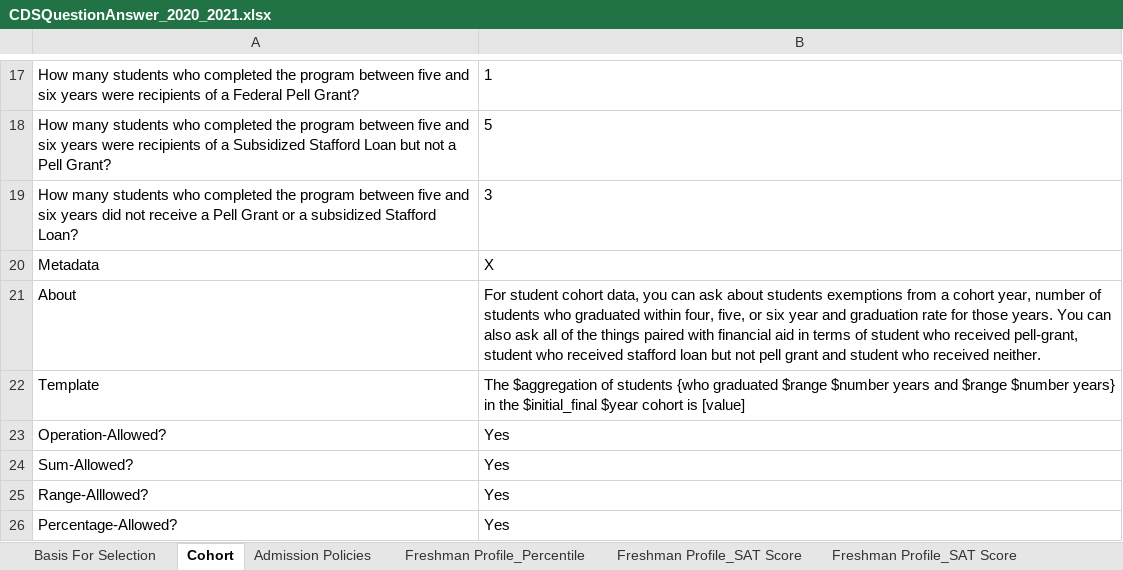
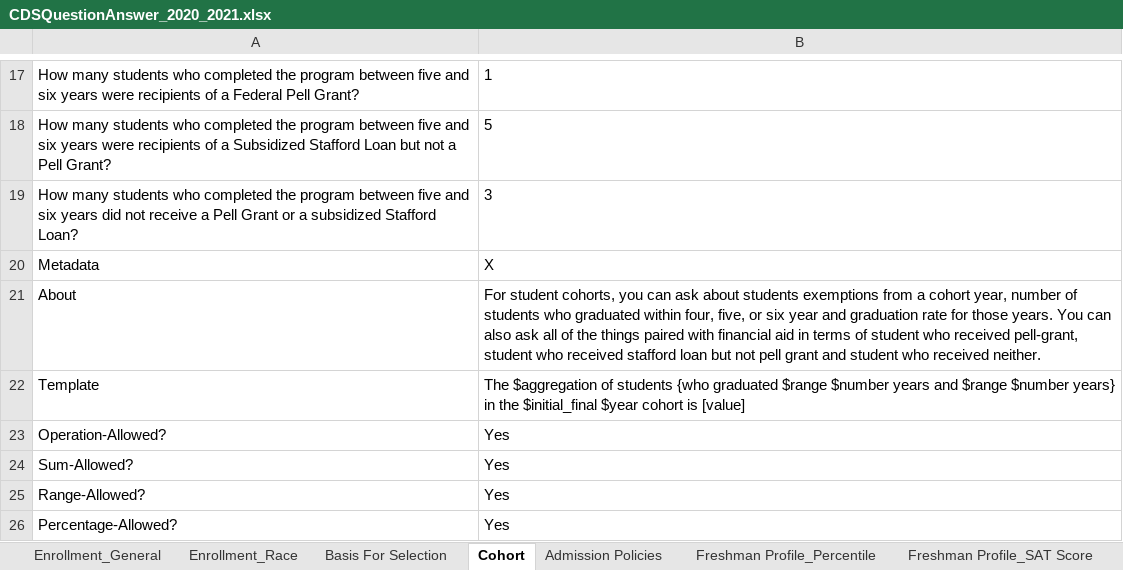
Before and after one commit to rhit-dingb/rhit_IRPA_2023, an Excel workbook: NewCDSDataFromClient/CDSQuestionAnswer_2020_2021.xlsx, sheet Cohort, drawn as a sheet; only a part is shown, gaps mark what is left out; values as stored, in another font and other column widths than the file's, no borders; the diff names each change by its address in the sheet, - before the commit and + after, or states it on an @@ line.

Commit message:
added enrollment questions, fixed discrete range logic, taking into account sparse matrix metadata when finding answers. Next step trying to get test cases to pass

```diff
--- a/NewCDSDataFromClient/CDSQuestionAnswer_2020_2021.xlsx (sheet Cohort)
+++ b/NewCDSDataFromClient/CDSQuestionAnswer_2020_2021.xlsx (sheet Cohort)
+sheet tab: Enrollment_General
+sheet tab: Enrollment_Race
-B21: For student cohort data, you can…
+B21: For student cohorts, you can…
-A25: Range-Alllowed?
+A25: Range-Allowed?
```
Also changed, not shown: sheet Basis For Selection, 14 other files.
